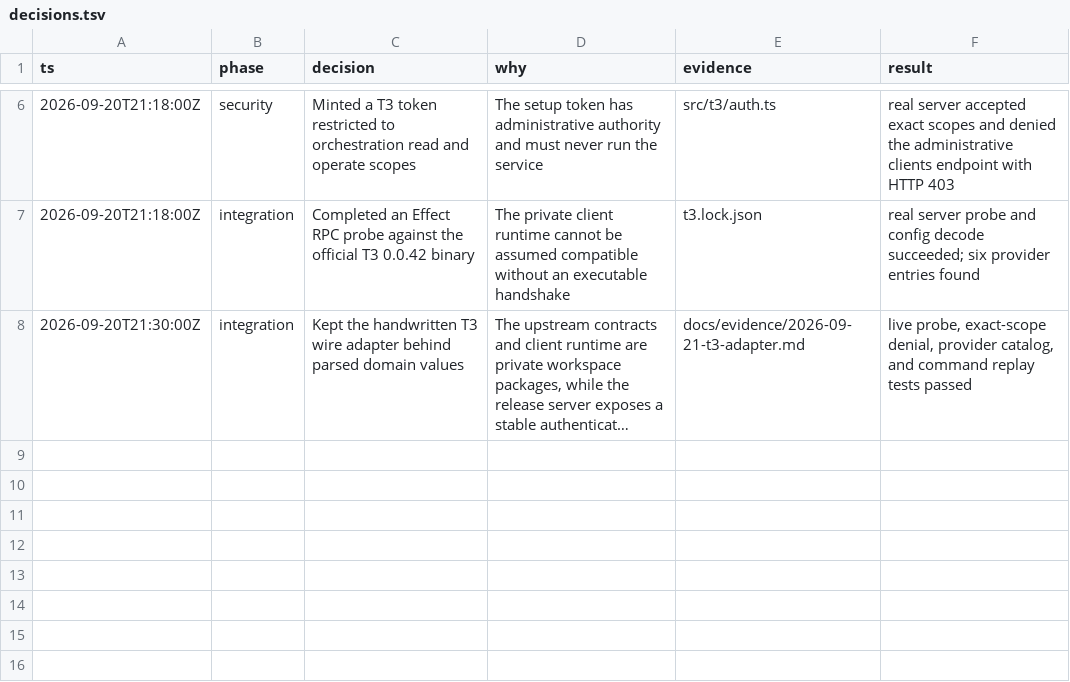
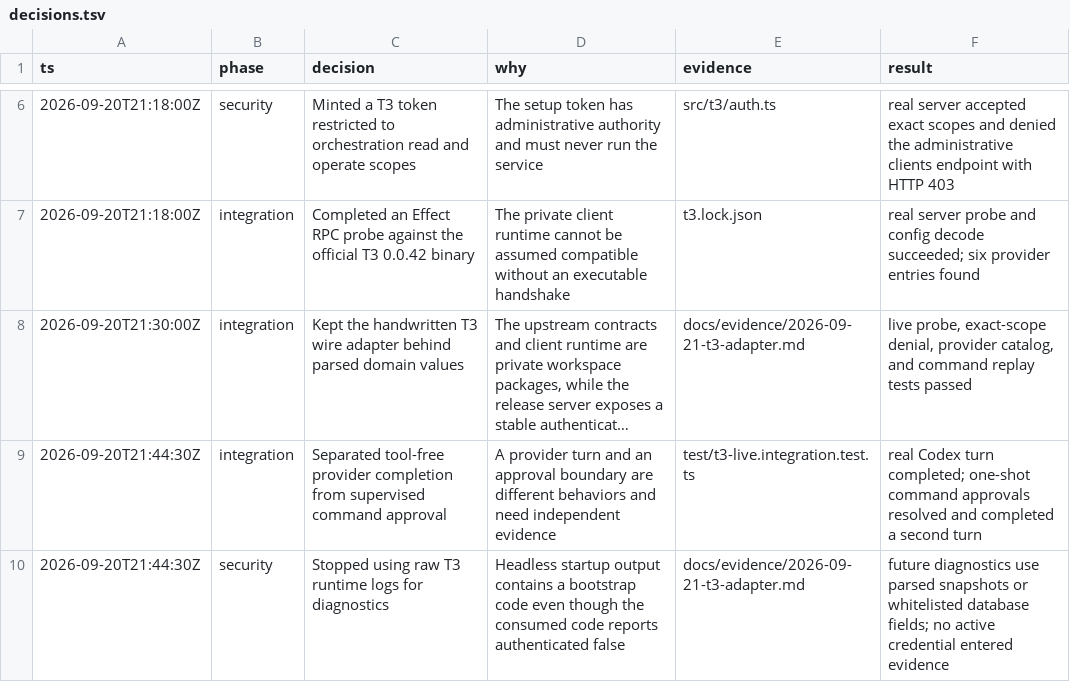
Before and after one commit to Dhruv2mars/agent-tag, a TSV file: docs/audit/decisions.tsv, drawn as a sheet; only a part is shown, gaps mark what is left out; long unchanged cells end in …; the diff names each change by its address in the sheet, - before the commit and + after, or states it on an @@ line.

Commit message:
feat: verify supervised T3 turns

```diff
--- a/docs/audit/decisions.tsv
+++ b/docs/audit/decisions.tsv
+row 9: 2026-09-20T21:44:30Z | integration | Separated tool-free provider completion from supervised command approval | A provider turn and an approval boundary are different behaviors and need independent evidence | test/t3-live.integration.test.ts | real Codex turn completed; one-shot command approvals resolved and completed a second turn
+row 10: 2026-09-20T21:44:30Z | security | Stopped using raw T3 runtime logs for diagnostics | Headless startup output contains a bootstrap code even though the consumed code reports authenticated false | docs/evidence/2026-09-21-t3-adapter.md | future diagnostics use parsed snapshots or whitelisted database fields; no active credential entered evidence
```
Also changed, not shown: 5 other files.
